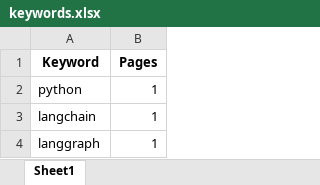
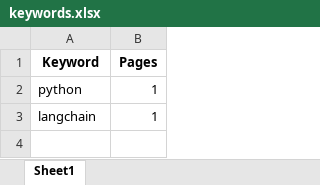
Before and after one commit to 2002sairuthvik/Local_RAG_System, an Excel workbook: keywords.xlsx, sheet Sheet1, drawn as a sheet; values as stored, in another font and other column widths than the file's, no borders; the diff names each change by its address in the sheet, - before the commit and + after, or states it on an @@ line.

```diff
--- a/keywords.xlsx (sheet Sheet1)
+++ b/keywords.xlsx (sheet Sheet1)
-row 4: langgraph | 1
```
Also changed, not shown: 1 other file.
